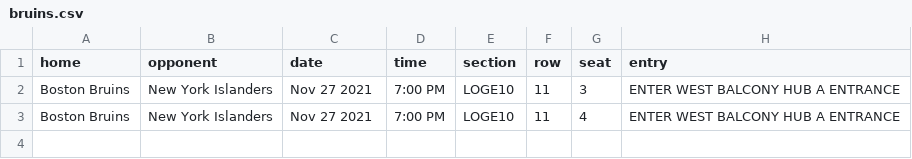
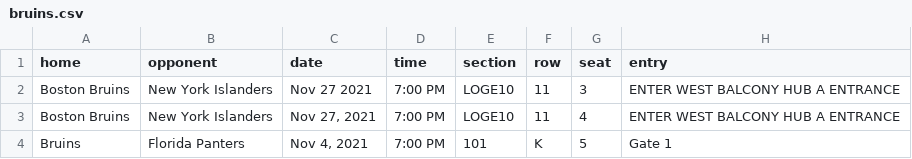
Before and after one commit to rscharf1/tix, a CSV file: input_files/bruins.csv, drawn as a sheet.

```diff
--- a/input_files/bruins.csv
+++ b/input_files/bruins.csv
@@ -2,2 +2,3 @@ home,opponent,date,time,section,row,seat,entry
 Boston Bruins,New York Islanders,Nov 27 2021,7:00 PM,LOGE10,11,3,ENTER WEST BALCONY HUB A ENTRANCE
-Boston Bruins,New York Islanders,Nov 27 2021,7:00 PM,LOGE10,11,4,ENTER WEST BALCONY HUB A ENTRANCE
+Boston Bruins,New York Islanders,"Nov 27, 2021",7:00 PM,LOGE10,11,4,ENTER WEST BALCONY HUB A ENTRANCE
+Bruins,Florida Panters,"Nov 4, 2021",7:00 PM,101,K,5,Gate 1
```
Also changed, not shown: 19 other files.
